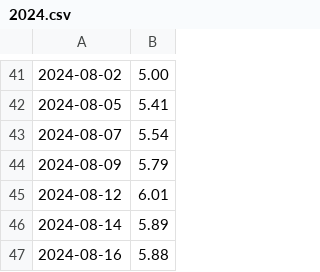
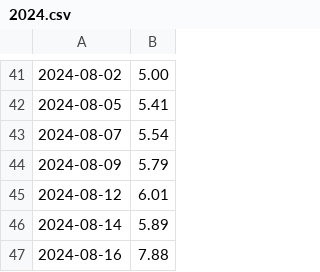
Before and after one commit to prime167/MyRunningLog, a CSV file: 2024.csv, drawn as a sheet; only a part is shown, gaps mark what is left out.

```diff
--- a/2024.csv
+++ b/2024.csv
@@ -46,2 +46,2 @@
 2024-08-14,5.89
-2024-08-16,5.88
+2024-08-16,7.88
```
Also changed, not shown: 1 other file.
